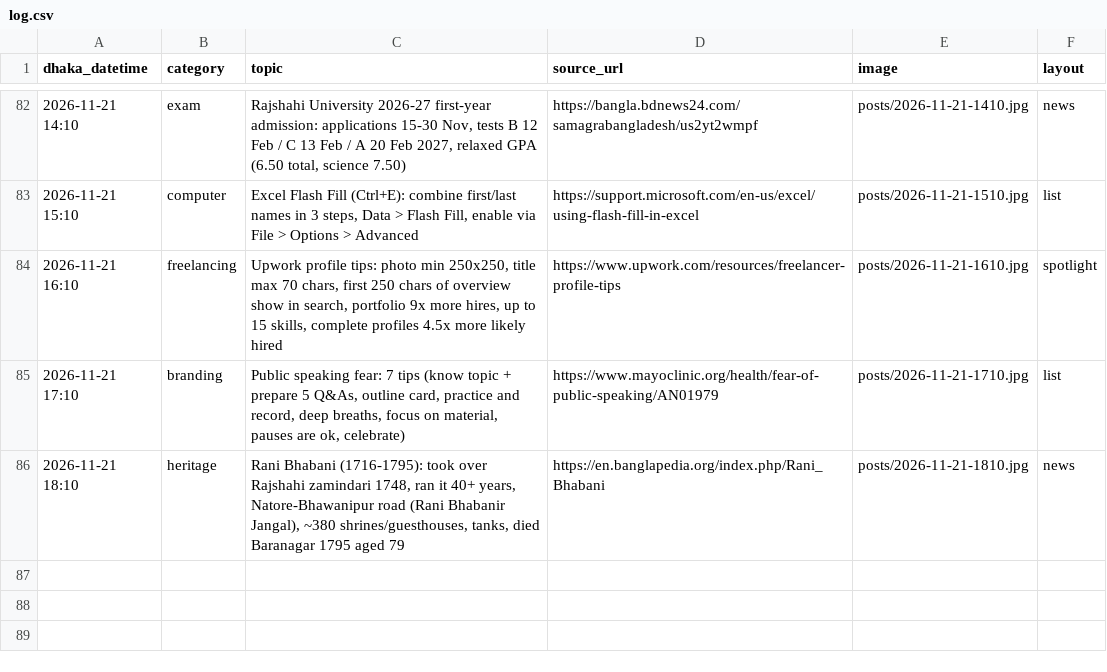
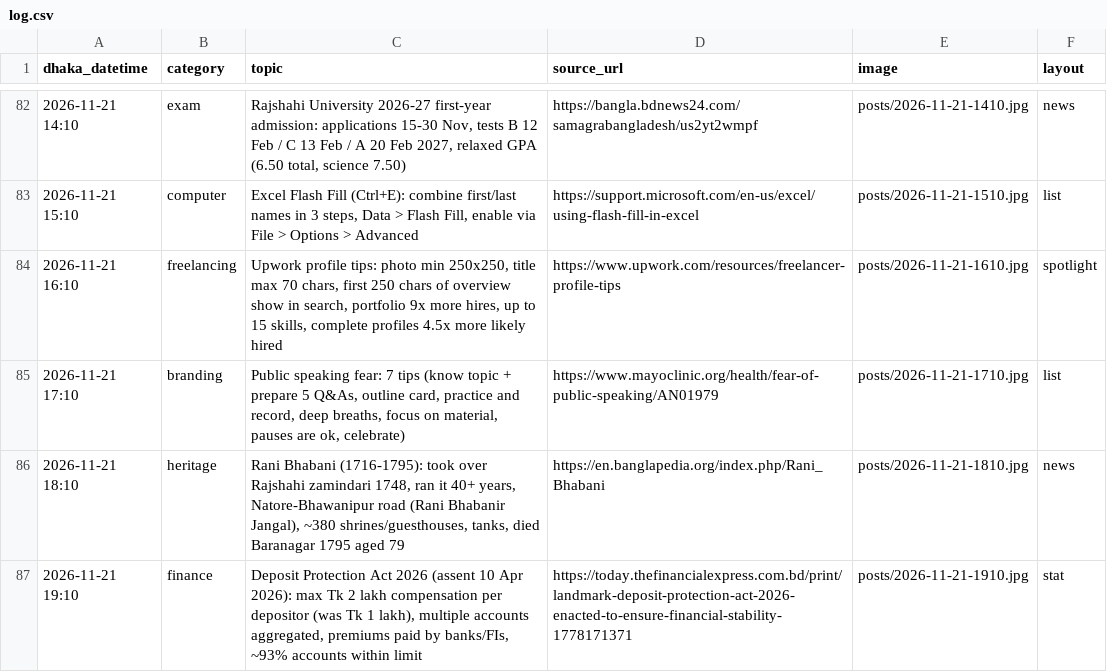
Before and after one commit to Rajibnt/codexnatore, a CSV file: posts/log.csv, drawn as a sheet; only a part is shown, gaps mark what is left out; the diff names each change by its address in the sheet, - before the commit and + after, or states it on an @@ line.

```diff
--- a/posts/log.csv
+++ b/posts/log.csv
+row 87: 2026-11-21 19:10 | finance | Deposit Protection Act 2026 (assent 10 Apr 2026): max Tk 2 lakh compensation per depositor (was Tk 1 lakh), multiple accounts aggregated, premiums paid by banks/FIs, ~93% accounts within limit | https://today.thefinancialexpress.com.bd/print/landmark-deposit-protection-act-2026-enacted-to-ensure-financial-stability-1778171371 | posts/2026-11-21-1910.jpg | stat
```
